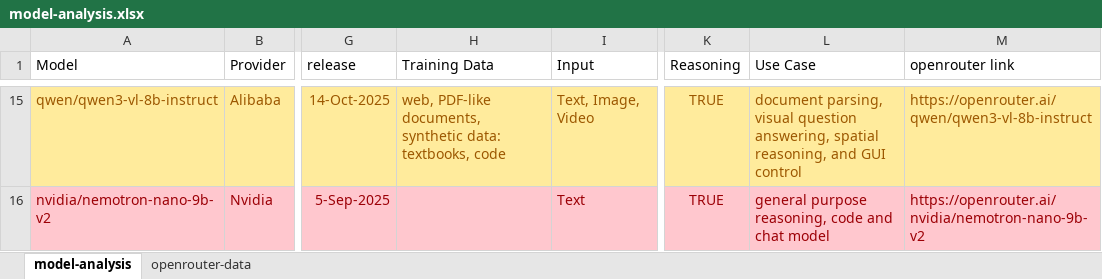
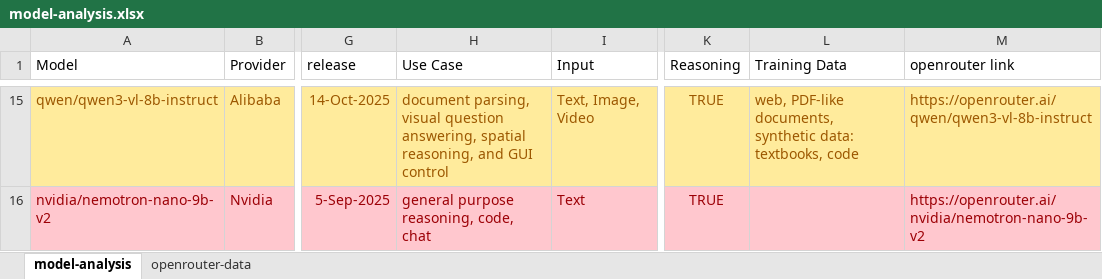
Before and after one commit to julianbht/llm-ensemble, an Excel workbook: artifacts/tables/model-analysis.xlsx, sheet model-analysis, drawn as a sheet; only a part is shown, gaps mark what is left out; values as stored, in another font and other column widths than the file's, no borders; table styles not drawn; the diff covers the shown part only; the diff names each change by its address in the sheet, - before the commit and + after, or states it on an @@ line.

```diff
--- a/artifacts/tables/model-analysis.xlsx (sheet model-analysis)
+++ b/artifacts/tables/model-analysis.xlsx (sheet model-analysis)
-H1: Training Data
+H1: Use Case
-L1: Use Case
+L1: Training Data
-H15 (Use Case): web, PDF-like documents, synthetic data: textbooks, code
+H15 (Use Case): document parsing, visual question answering, spatial reasoning, and GUI control
-L15 (Training Data): document parsing, visual question answering, spatial reasoning, and GUI control
+L15 (Training Data): web, PDF-like documents, synthetic data: textbooks, code
-H16 (Use Case): (empty)
+H16 (Use Case): general purpose reasoning, code, chat
-L16 (Training Data): general purpose reasoning, code and chat model
+L16 (Training Data): (empty)
```
Also changed, not shown: 26 edited cells and cell formats elsewhere in this sheet, 4 other files.
